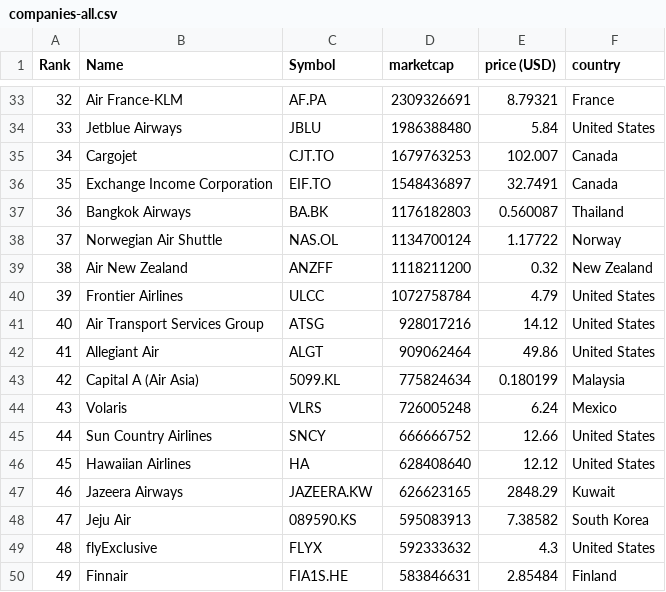
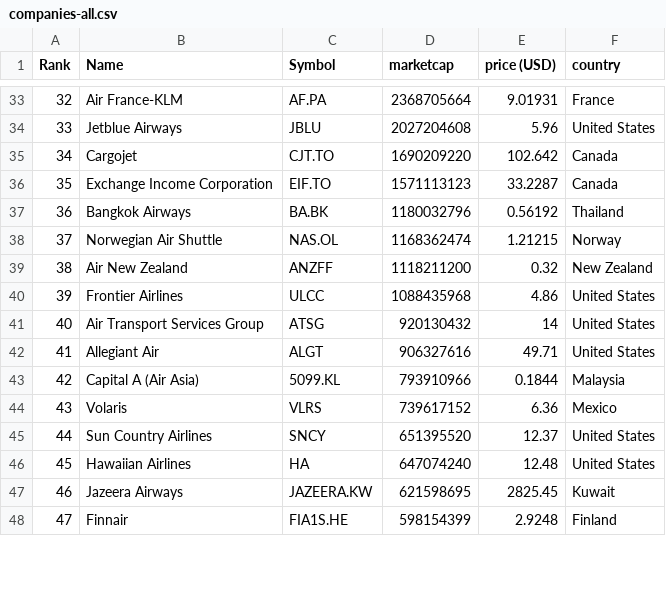
Before and after one commit to keops2004/merida-june-6-2024, a CSV file: companies-all.csv, drawn as a sheet; only a part is shown, gaps mark what is left out; removed rows and columns are numbered as before the commit, all else as after; the diff covers the shown part only; the diff names each change by its address in the sheet, - before the commit and + after, or states it on an @@ line.

```diff
--- a/companies-all.csv
+++ b/companies-all.csv
@@ column A (Rank) renumbered between rows 9 and 48 @@
-D33 (marketcap): 2309326691
+D33 (marketcap): 2368705664
-E33 (price (USD)): 8.79321
+E33 (price (USD)): 9.01931
-D34 (marketcap): 1986388480
+D34 (marketcap): 2027204608
-E34 (price (USD)): 5.84
+E34 (price (USD)): 5.96
-D35 (marketcap): 1679763253
+D35 (marketcap): 1690209220
-E35 (price (USD)): 102.007
+E35 (price (USD)): 102.642
-D36 (marketcap): 1548436897
+D36 (marketcap): 1571113123
-E36 (price (USD)): 32.7491
+E36 (price (USD)): 33.2287
-D37 (marketcap): 1176182803
+D37 (marketcap): 1180032796
-E37 (price (USD)): 0.560087
+E37 (price (USD)): 0.56192
-D38 (marketcap): 1134700124
+D38 (marketcap): 1168362474
-E38 (price (USD)): 1.17722
+E38 (price (USD)): 1.21215
-D40 (marketcap): 1072758784
+D40 (marketcap): 1088435968
-E40 (price (USD)): 4.79
+E40 (price (USD)): 4.86
-D41 (marketcap): 928017216
+D41 (marketcap): 920130432
-E41 (price (USD)): 14.12
+E41 (price (USD)): 14
-D42 (marketcap): 909062464
+D42 (marketcap): 906327616
-E42 (price (USD)): 49.86
+E42 (price (USD)): 49.71
-D43 (marketcap): 775824634
+D43 (marketcap): 793910966
-E43 (price (USD)): 0.180199
+E43 (price (USD)): 0.1844
-D44 (marketcap): 726005248
+D44 (marketcap): 739617152
-E44 (price (USD)): 6.24
+E44 (price (USD)): 6.36
-D45 (marketcap): 666666752
+D45 (marketcap): 651395520
-E45 (price (USD)): 12.66
+E45 (price (USD)): 12.37
-D46 (marketcap): 628408640
+D46 (marketcap): 647074240
-E46 (price (USD)): 12.12
+E46 (price (USD)): 12.48
-D47 (marketcap): 626623165
+D47 (marketcap): 621598695
-E47 (price (USD)): 2848.29
+E47 (price (USD)): 2825.45
-row 48: 47 | Jeju Air | 089590.KS | 595083913 | 7.38582 | South Korea
-row 49: 48 | flyExclusive | FLYX | 592333632 | 4.3 | United States
-D48 (marketcap): 583846631
+D48 (marketcap): 598154399
-E48 (price (USD)): 2.85484
+E48 (price (USD)): 2.9248
```
Also changed, not shown: 5 added rows, 2 removed rows and 82 edited cells elsewhere in this file, 3 other files.
